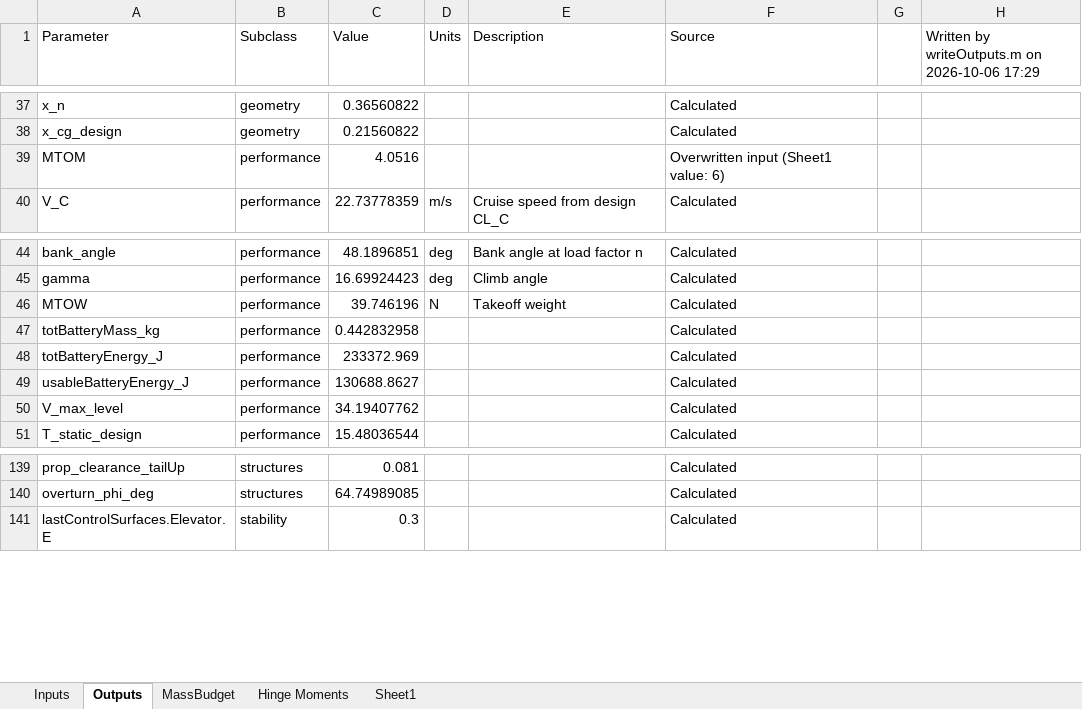
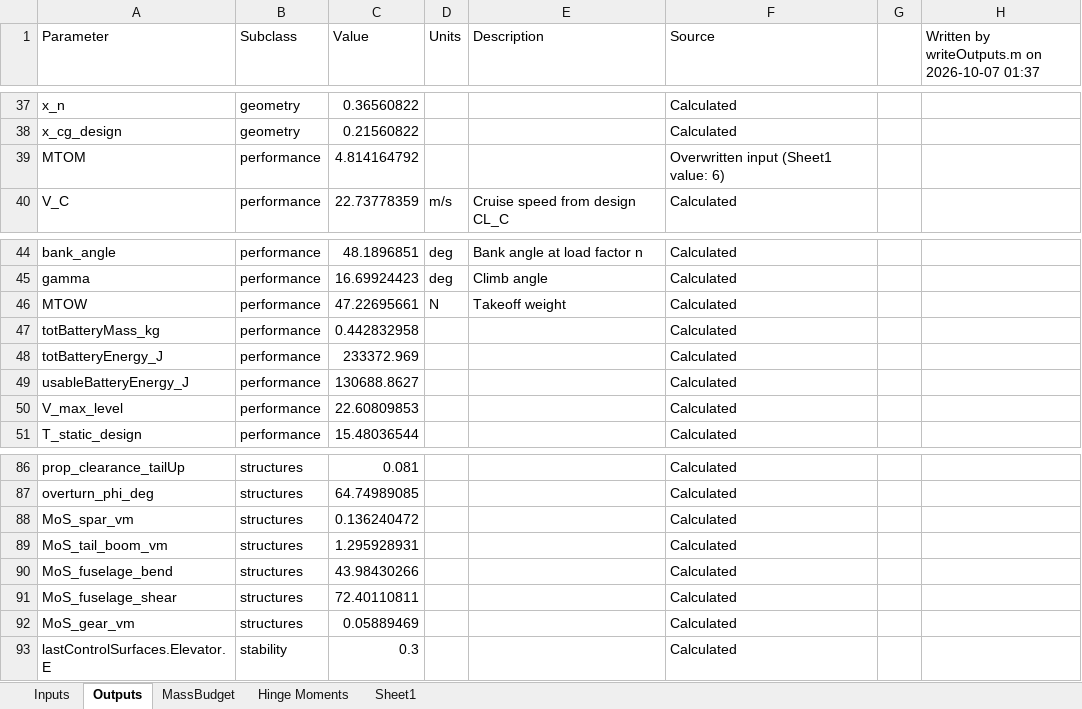
Before and after one commit to HudsonReynolds/451-DBF-Team01, an Excel workbook: SizingParams.xlsx, sheet Outputs, drawn as a sheet; only a part is shown, gaps mark what is left out; values as stored, in another font and other column widths than the file's, no borders; table styles not drawn; the diff covers the shown part only; the diff names each change by its address in the sheet, - before the commit and + after, or states it on an @@ line.

```diff
--- a/SizingParams.xlsx (sheet Outputs)
+++ b/SizingParams.xlsx (sheet Outputs)
-H1: Written by writeOutputs.m on 2026-10-06 17:29
+H1: Written by writeOutputs.m on 2026-10-07 01:37
-C39 (Value): 4.0516
+C39 (Value): 4.814164792
-C46 (Value): 39.746196
+C46 (Value): 47.22695661
-C50 (Value): 34.19407762
+C50 (Value): 22.60809853
+row 88: MoS_spar_vm | structures | 0.136240472 |  |  | Calculated
+row 89: MoS_tail_boom_vm | structures | 1.295928931 |  |  | Calculated
+row 90: MoS_fuselage_bend | structures | 43.98430266 |  |  | Calculated
+row 91: MoS_fuselage_shear | structures | 72.40110811 |  |  | Calculated
+row 92: MoS_gear_vm | structures | 0.05889469 |  |  | Calculated
```
Also changed, not shown: 53 removed rows elsewhere in this sheet, sheet Inputs, 2 other files.
